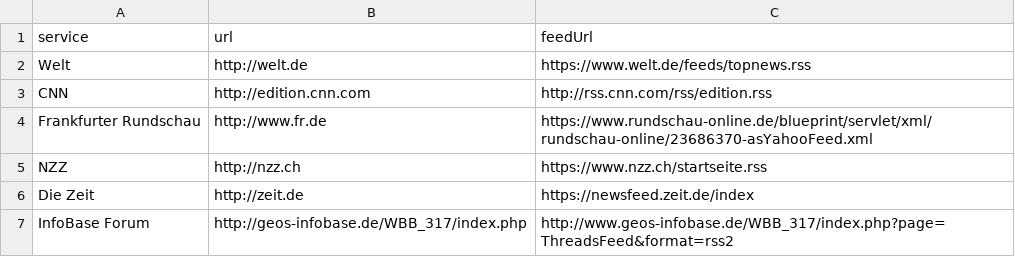
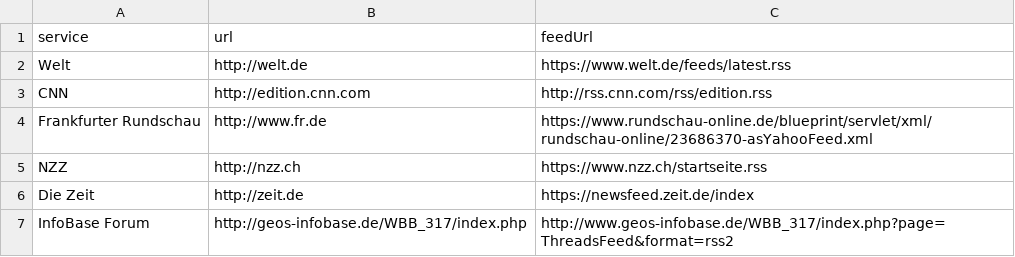
Before and after one commit to HubertHuckevoll/feedProxy, a CSV file: config/feedProxySheet.csv, drawn as a sheet.

Commit message:
Update feedProxySheet.csv

```diff
--- a/config/feedProxySheet.csv
+++ b/config/feedProxySheet.csv
@@ -1,3 +1,3 @@
 service,url,feedUrl
-Welt,http://welt.de,https://www.welt.de/feeds/topnews.rss
+Welt,http://welt.de,https://www.welt.de/feeds/latest.rss
 CNN,http://edition.cnn.com,http://rss.cnn.com/rss/edition.rss
```
